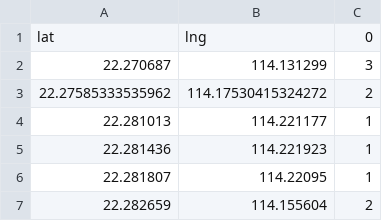
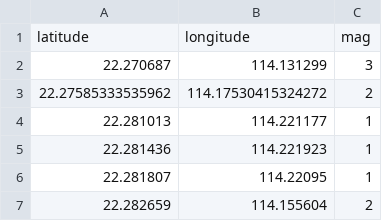
Before and after one commit to hht-hannah/rawdata_covid, a CSV file: jan_aggregate.csv, drawn as a sheet; only a part is shown.

Commit message:
Update jan_aggregate.csv

```diff
--- a/jan_aggregate.csv
+++ b/jan_aggregate.csv
@@ -1,2 +1,2 @@
-lat,lng,0
+latitude,longitude,mag
 22.270687,114.131299,3
```
